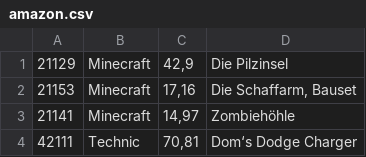
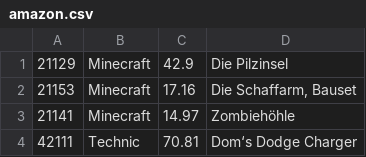
Before and after one commit to tipie101/CodingTaskPricing, a CSV file: dummy_data/amazon.csv, drawn as a sheet; the diff names each change by its address in the sheet, - before the commit and + after, or states it on an @@ line.

```diff
--- a/dummy_data/amazon.csv
+++ b/dummy_data/amazon.csv
-C1: 42,9
+C1: 42.9
-C2: 17,16
+C2: 17.16
-C3: 14,97
+C3: 14.97
-C4: 70,81
+C4: 70.81
```
Also changed, not shown: dummy_data/toysforfun.csv, 3 other files.
